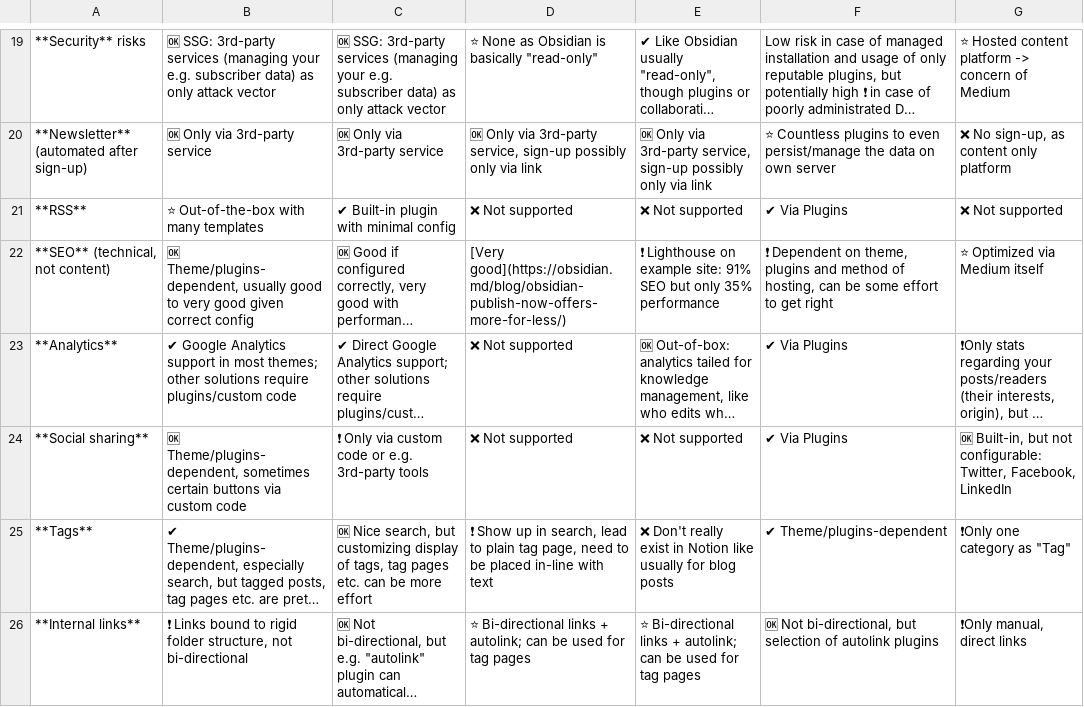
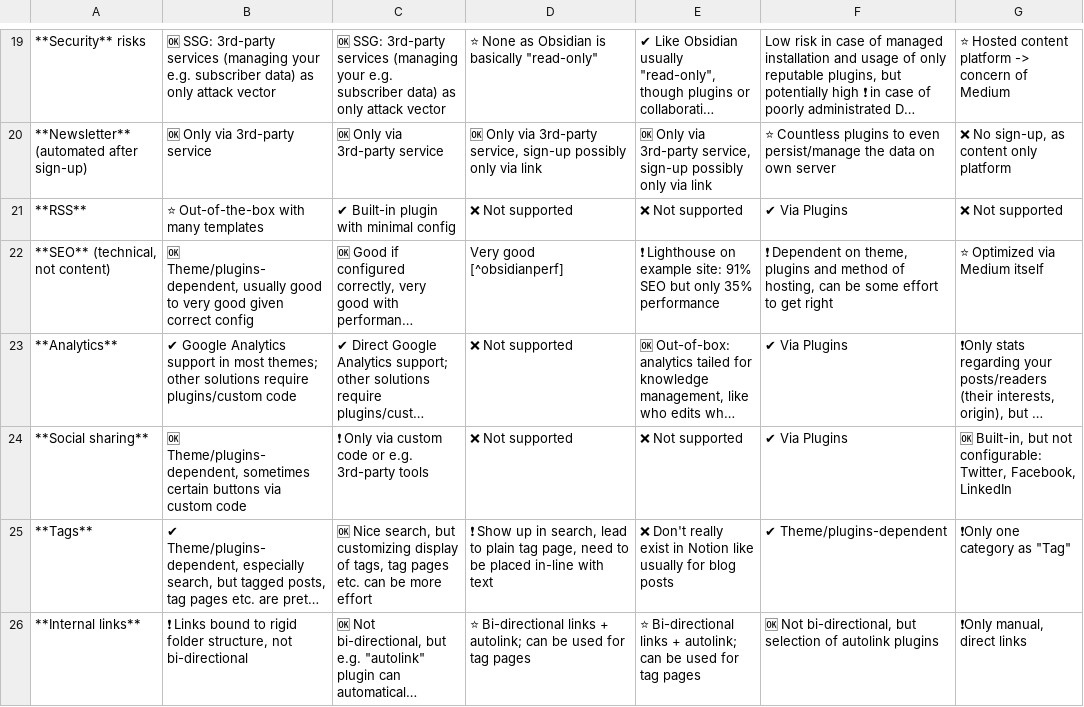
Before and after one commit to phil-m-kopp/phil-m-kopp.github.io, a CSV file: docs/articles/posts/tech/guide-make-website-build-up-personal-brand/frameworks.csv, drawn as a sheet; only a part is shown, gaps mark what is left out; long unchanged cells end in …; the diff names each change by its address in the sheet, - before the commit and + after, or states it on an @@ line.

```diff
--- a/docs/articles/posts/tech/guide-make-website-build-up-personal-brand/frameworks.csv
+++ b/docs/articles/posts/tech/guide-make-website-build-up-personal-brand/frameworks.csv
-D22: [Very good](https://obsidian.md/blog/obsidian-publish-now-offers-more-for-less/)
+D22: Very good [^obsidianperf]
```
Also changed, not shown: 1 other file.
